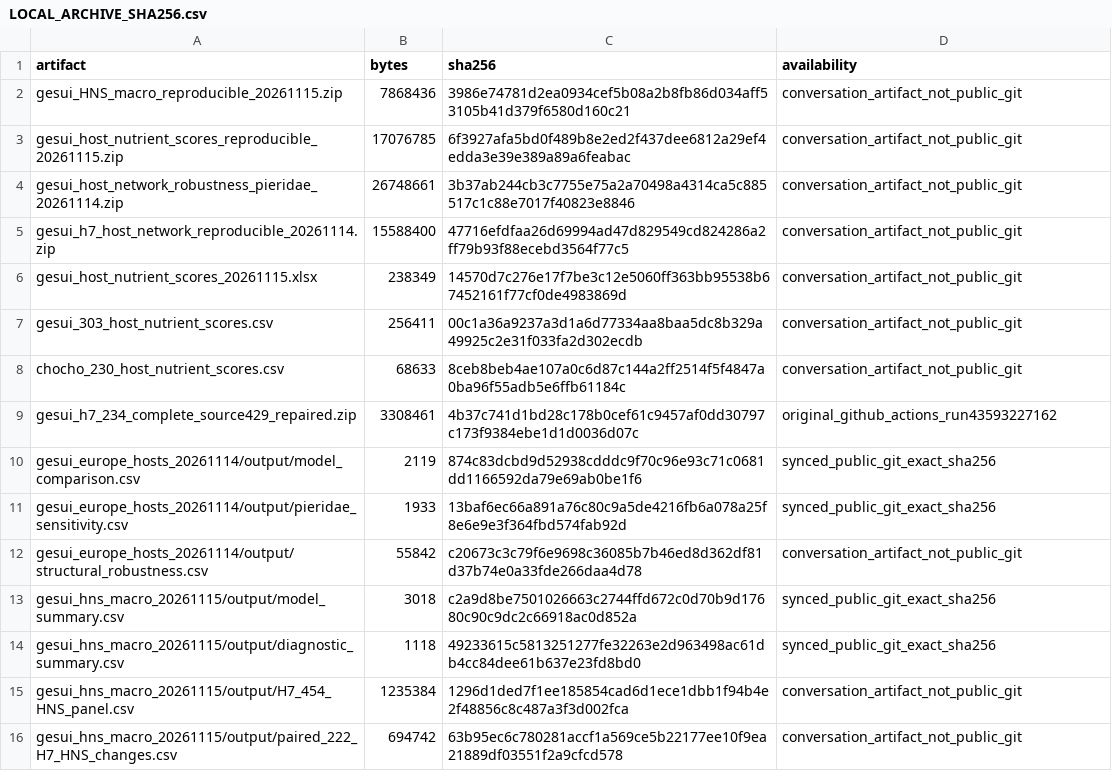
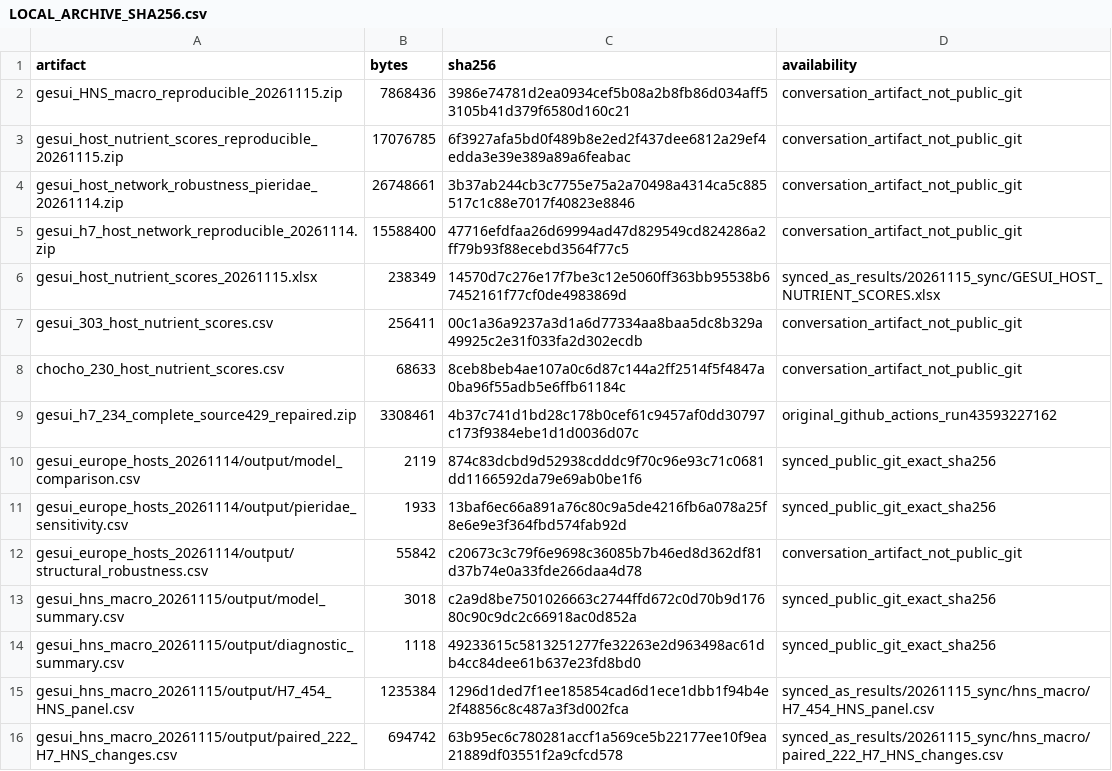
Before and after one commit to zuizui0223/gesui, a CSV file: results/20261115_sync/LOCAL_ARCHIVE_SHA256.csv, drawn as a sheet.

Commit message:
Mark source-audited workbook and HNS 454/222 panels as exact GitHub-synced in archive receipt

```diff
--- a/results/20261115_sync/LOCAL_ARCHIVE_SHA256.csv
+++ b/results/20261115_sync/LOCAL_ARCHIVE_SHA256.csv
@@ -5,3 +5,3 @@ gesui_host_network_robustness_pieridae_20261114.zip,26748661,3b37ab244cb3c7755e7
 gesui_h7_host_network_reproducible_20261114.zip,15588400,47716efdfaa26d69994ad47d829549cd824286a2ff79b93f88ecebd3564f77c5,conversation_artifact_not_public_git
-gesui_host_nutrient_scores_20261115.xlsx,238349,14570d7c276e17f7be3c12e5060ff363bb95538b67452161f77cf0de4983869d,conversation_artifact_not_public_git
+gesui_host_nutrient_scores_20261115.xlsx,238349,14570d7c276e17f7be3c12e5060ff363bb95538b67452161f77cf0de4983869d,synced_as_results/20261115_sync/GESUI_HOST_NUTRIENT_SCORES.xlsx
 gesui_303_host_nutrient_scores.csv,256411,00c1a36a9237a3d1a6d77334aa8baa5dc8b329a49925c2e31f033fa2d302ecdb,conversation_artifact_not_public_git
@@ -14,3 +14,3 @@ gesui_hns_macro_20261115/output/model_summary.csv,3018,c2a9d8be7501026663c2744ff
 gesui_hns_macro_20261115/output/diagnostic_summary.csv,1118,49233615c5813251277fe32263e2d963498ac61db4cc84dee61b637e23fd8bd0,synced_public_git_exact_sha256
-gesui_hns_macro_20261115/output/H7_454_HNS_panel.csv,1235384,1296d1ded7f1ee185854cad6d1ece1dbb1f94b4e2f48856c8c487a3f3d002fca,conversation_artifact_not_public_git
-gesui_hns_macro_20261115/output/paired_222_H7_HNS_changes.csv,694742,63b95ec6c780281accf1a569ce5b22177ee10f9ea21889df03551f2a9cfcd578,conversation_artifact_not_public_git
+gesui_hns_macro_20261115/output/H7_454_HNS_panel.csv,1235384,1296d1ded7f1ee185854cad6d1ece1dbb1f94b4e2f48856c8c487a3f3d002fca,synced_as_results/20261115_sync/hns_macro/H7_454_HNS_panel.csv
+gesui_hns_macro_20261115/output/paired_222_H7_HNS_changes.csv,694742,63b95ec6c780281accf1a569ce5b22177ee10f9ea21889df03551f2a9cfcd578,synced_as_results/20261115_sync/hns_macro/paired_222_H7_HNS_changes.csv
```
